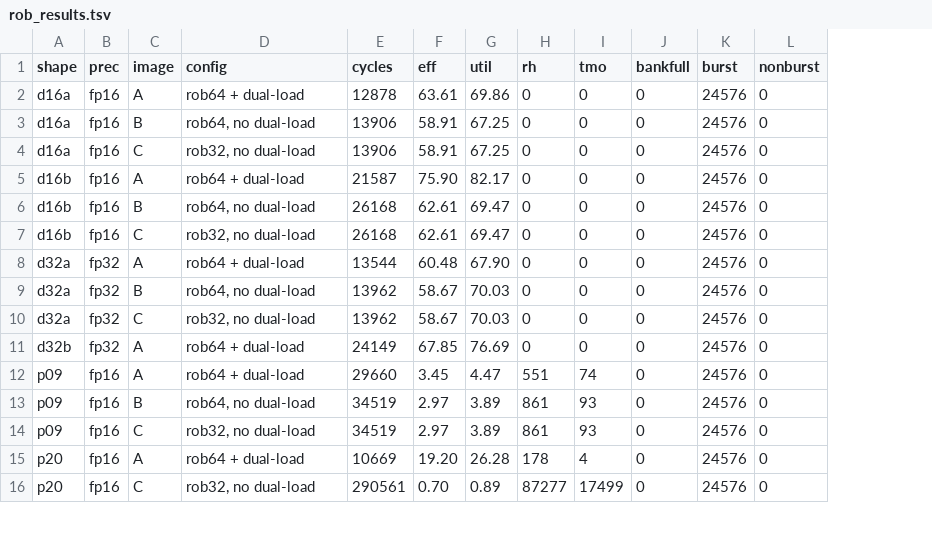
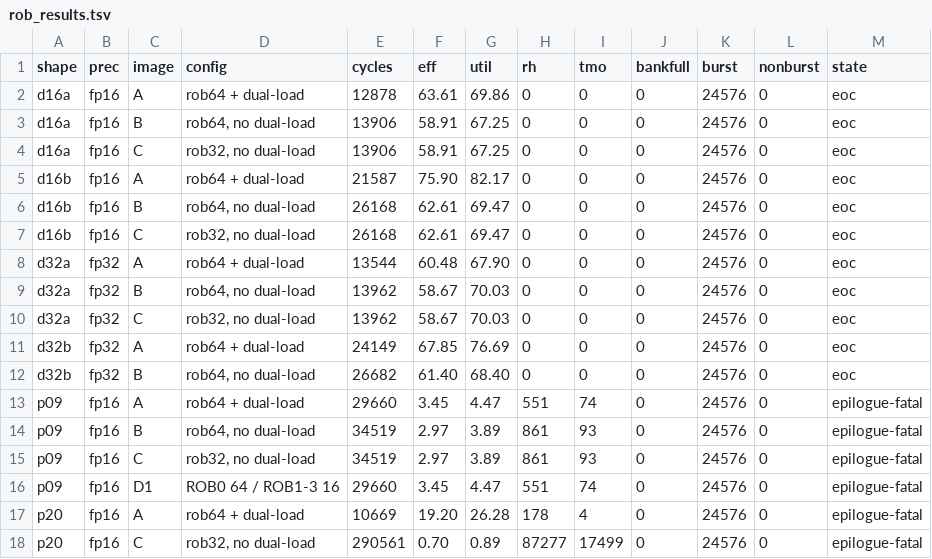
Before and after one commit to pulp-platform/TeraNoC, a TSV file: docs/benchmarks/rob_results.tsv, drawn as a sheet; only a part is shown; the diff names each change by its address in the sheet, - before the commit and + after, or states it on an @@ line.

Commit message:
rob results: record simulation-end state, and stop calling the p* arms finished
Every p* GEMM arm in the sweep -- all images -- dies in the epilogue on
mempool_group_mshr.sv:2269, "MSHR clock gate dropped a resp_buf write". Pre-existing and
unrelated to ROB sizing, but it makes "the difference between finishing and livelocking"
wrong: neither p20 arm finishes. Only the decode shapes and p49f reach EOC.

The cycle numbers stand. The assertion fires after the benchmark region has opened and
closed -- A|p20's fatal is at cycle 63,009 against a 10,246-cycle region -- so the kernel
completes and "execution took N" is a real workload measure.

collect_rob_results.py emits a state column: eoc / epilogue-fatal / no-bench / unknown. The
reading that invalidates an arm is no-bench ("[FPU FINAL] ... never active"), not the
presence of Fatal:; treating a fatal as disqualifying would discard every GEMM point here.

p20 is better stated without completion times at all. From [FPU FINAL], A does 10,350,296
busy lane-cycles in 10,246 benchmark cycles; C does 10,552,752 -- 2% more work -- in 290,137.
Same work, 28x the time, and the claim no longer rests on either run having finished.

D1_p09 lands identical to A_p09: 5,172,856 busy lane-cycles over 29,253 cycles, rh=551,
tmo=74. Shrinking ROB1-3 64->16 costs exactly nothing.

```diff
--- a/docs/benchmarks/rob_results.tsv
+++ b/docs/benchmarks/rob_results.tsv
+column M (state), rows 2-11: all eoc; rows 13-15: all epilogue-fatal; rows 17-18: epilogue-fatal | epilogue-fatal
+row 12: d32b | fp32 | B | rob64, no dual-load | 26682 | 61.40 | 68.40 | 0 | 0 | 0 | 24576 | 0 | eoc
+row 16: p09 | fp16 | D1 | ROB0 64 / ROB1-3 16 | 29660 | 3.45 | 4.47 | 551 | 74 | 0 | 24576 | 0 | epilogue-fatal
```
Also changed, not shown: 4 other files.
